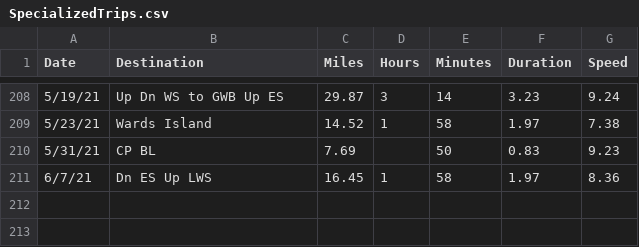
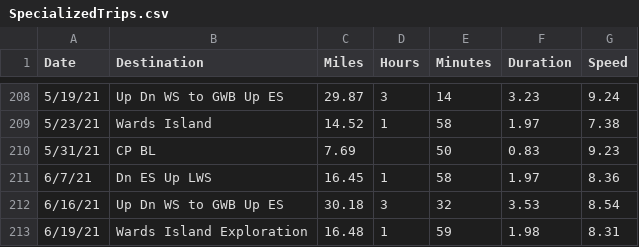
Before and after one commit to vflopez77/BicycleTripAnalysis, a CSV file: data/SpecializedTrips.csv, drawn as a sheet; only a part is shown, gaps mark what is left out.

```diff
--- a/data/SpecializedTrips.csv
+++ b/data/SpecializedTrips.csv
@@ -211 +211,3 @@ Date,Destination,Miles,Hours,Minutes,Duration,Speed
 6/7/21,Dn ES Up LWS,16.45,1,58,1.97,8.36
+6/16/21,Up Dn WS to GWB Up ES,30.18,3,32,3.53,8.54
+6/19/21,Wards Island Exploration,16.48,1,59,1.98,8.31
```
Also changed, not shown: data/CitibikeTrips.csv, data/all_data.csv, 2 other files.
